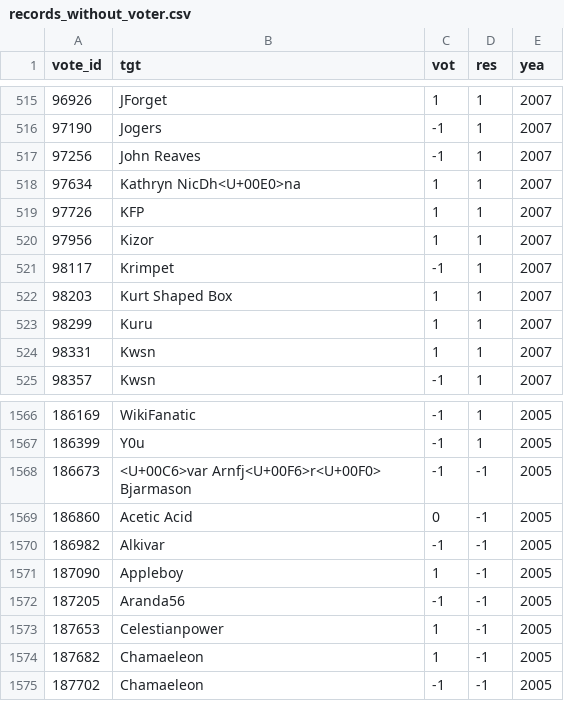
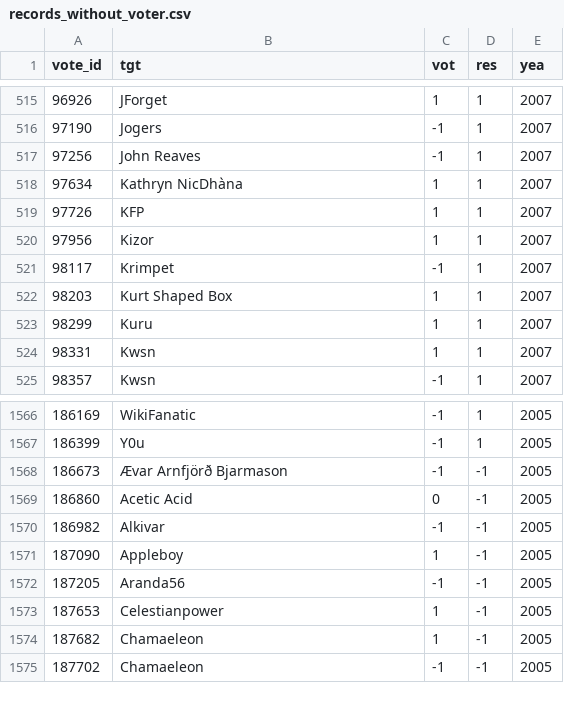
Before and after one commit to toradol-colati/em1421-smwa, a CSV file: data/processed/records_without_voter.csv, drawn as a sheet; only a part is shown, gaps mark what is left out; the diff covers the shown part only.

```diff
--- a/data/processed/records_without_voter.csv
+++ b/data/processed/records_without_voter.csv
@@ -517,3 +517,3 @@
 97256,"John Reaves",-1,1,2007
-97634,"Kathryn NicDh<U+00E0>na",1,1,2007
+97634,"Kathryn NicDhàna",1,1,2007
 97726,"KFP",1,1,2007
@@ -1567,3 +1567,3 @@
 186399,"Y0u",-1,1,2005
-186673,"<U+00C6>var Arnfj<U+00F6>r<U+00F0> Bjarmason",-1,-1,2005
+186673,"Ævar Arnfjörð Bjarmason",-1,-1,2005
 186860,"Acetic Acid",0,-1,2005
```
Also changed, not shown: 9 edited cells elsewhere in this file, data/processed/03_match_wikielec.csv, output/results/community_method_check.csv, 43 other files.
